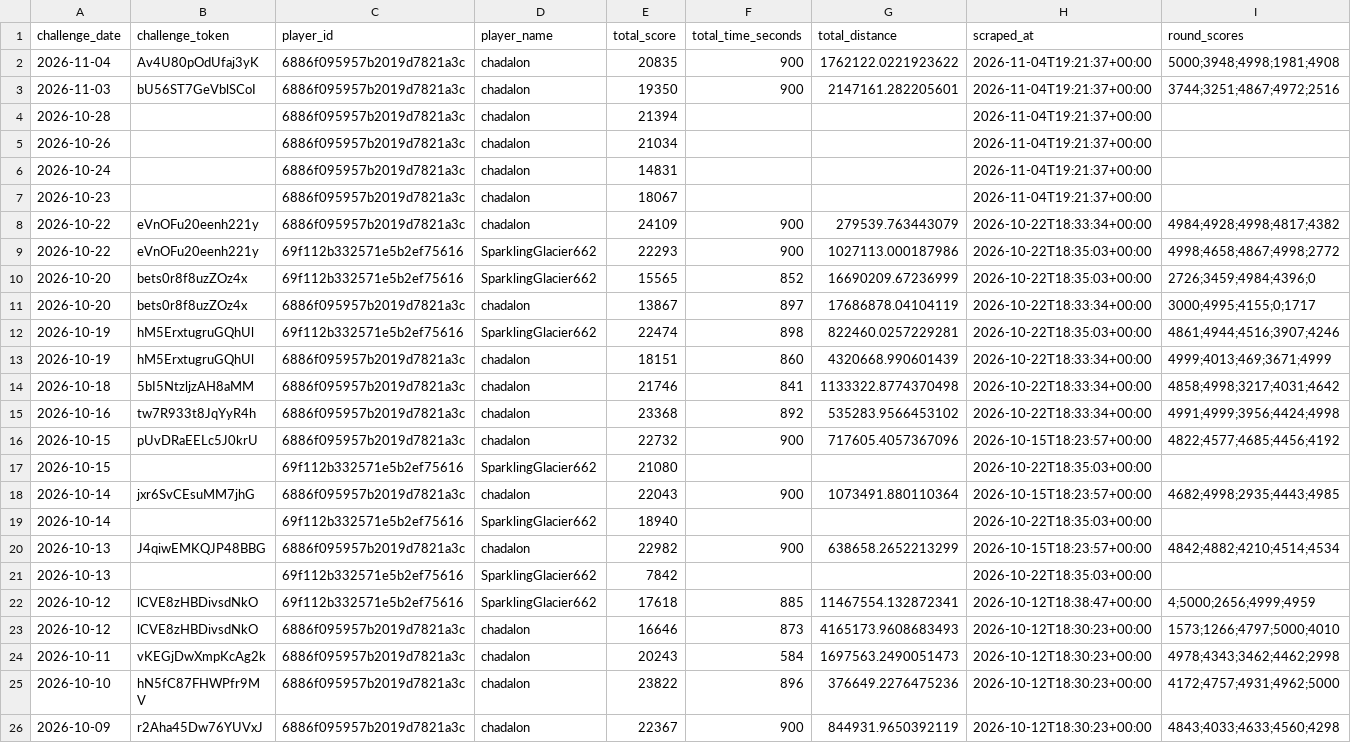
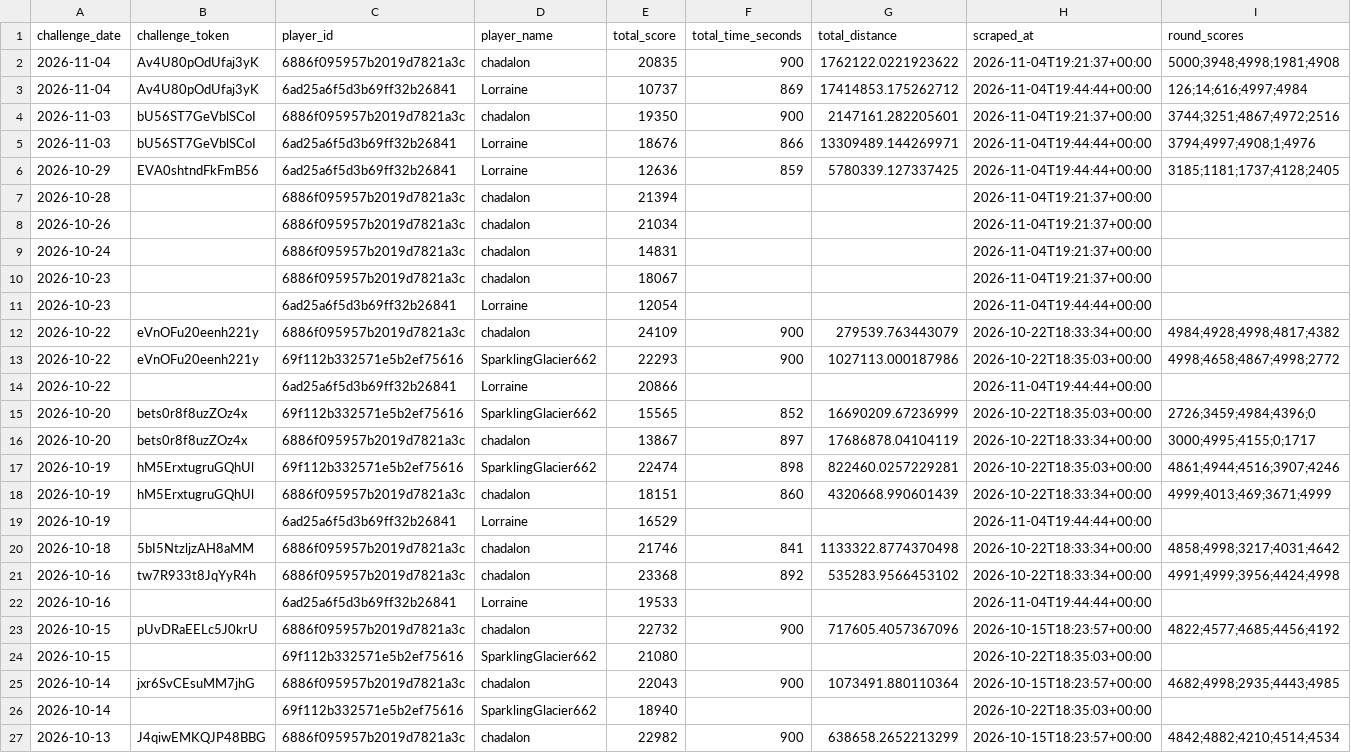
Before and after one commit to NexGenAnalytics/geoguessr-scores, a CSV file: scores.csv, drawn as a sheet; only a part is shown; the shorter side is filled out with more unchanged rows; the diff names each change by its address in the sheet, - before the commit and + after, or states it on an @@ line.

Commit message:
Add Lorraine's scores

```diff
--- a/scores.csv
+++ b/scores.csv
+row 3: 2026-11-04 | Av4U80pOdUfaj3yK | 6ad25a6f5d3b69ff32b26841 | Lorraine | 10737 | 869 | 17414853.175262712 | 2026-11-04T19:44:44+00:00 | 126;14;616;4997;4984
+row 5: 2026-11-03 | bU56ST7GeVblSCoI | 6ad25a6f5d3b69ff32b26841 | Lorraine | 18676 | 866 | 13309489.144269971 | 2026-11-04T19:44:44+00:00 | 3794;4997;4908;1;4976
+row 6: 2026-10-29 | EVA0shtndFkFmB56 | 6ad25a6f5d3b69ff32b26841 | Lorraine | 12636 | 859 | 5780339.127337425 | 2026-11-04T19:44:44+00:00 | 3185;1181;1737;4128;2405
+row 11: 2026-10-23 |  | 6ad25a6f5d3b69ff32b26841 | Lorraine | 12054 |  |  | 2026-11-04T19:44:44+00:00
+row 14: 2026-10-22 |  | 6ad25a6f5d3b69ff32b26841 | Lorraine | 20866 |  |  | 2026-11-04T19:44:44+00:00
+row 19: 2026-10-19 |  | 6ad25a6f5d3b69ff32b26841 | Lorraine | 16529 |  |  | 2026-11-04T19:44:44+00:00
+row 22: 2026-10-16 |  | 6ad25a6f5d3b69ff32b26841 | Lorraine | 19533 |  |  | 2026-11-04T19:44:44+00:00
```
